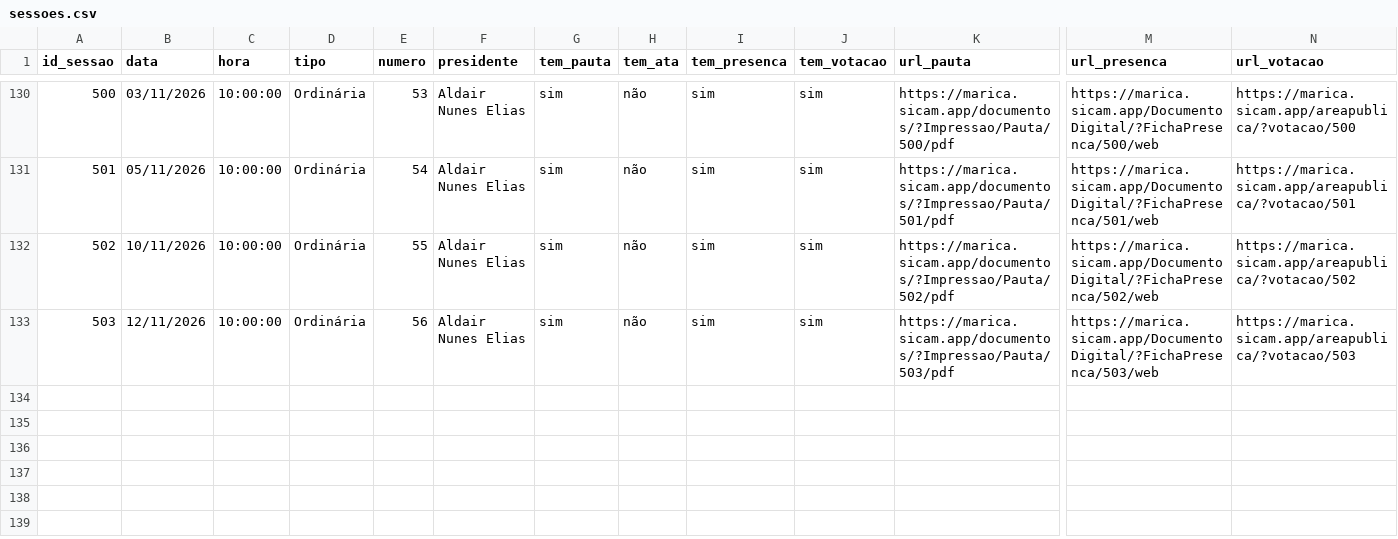
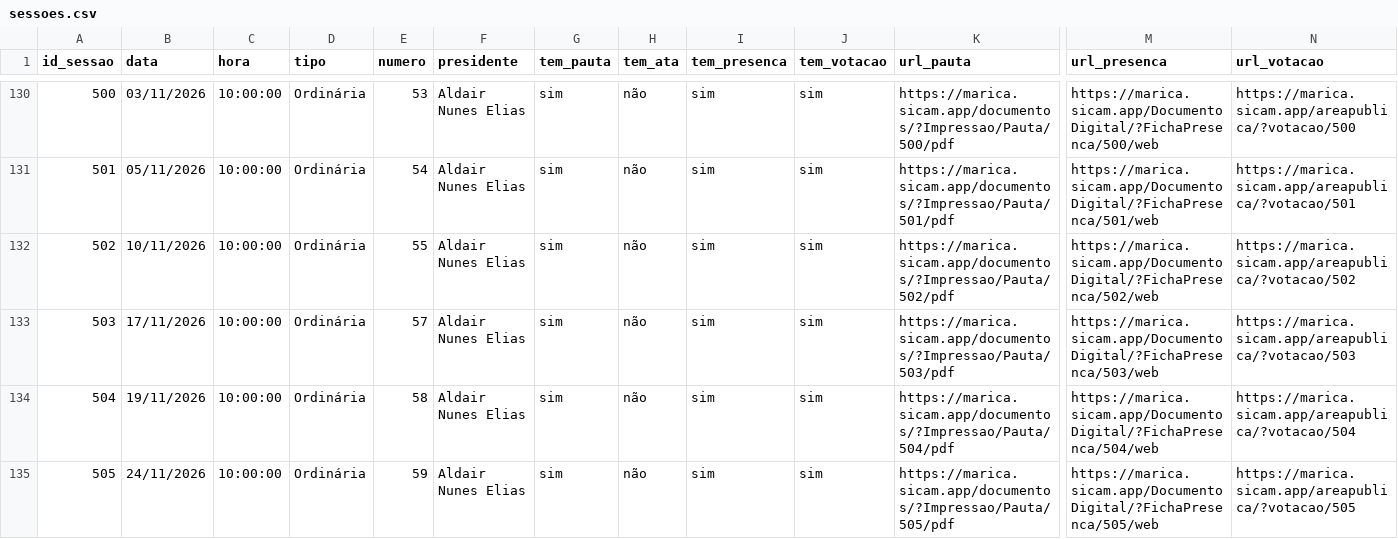
Before and after one commit to vollareintelligence/radar-maricuba, a CSV file: dados/brutos/sessoes.csv, drawn as a sheet; only a part is shown, gaps mark what is left out; rows hold the shown columns only; the diff names each change by its address in the sheet, - before the commit and + after, or states it on an @@ line.

```diff
--- a/dados/brutos/sessoes.csv
+++ b/dados/brutos/sessoes.csv
-B133 (data): 12/11/2026
+B133 (data): 17/11/2026
-E133 (numero): 56
+E133 (numero): 57
+row 134: 504 | 19/11/2026 | 10:00:00 | Ordinária | 58 | Aldair Nunes Elias | sim | não | sim | sim | https://marica.sicam.app/documentos/?Impressao/Pauta/504/pdf | https://marica.sicam.app/DocumentoDigital/?FichaPresenca/504/web | https://marica.sicam.app/areapublica/?votacao/504
+row 135: 505 | 24/11/2026 | 10:00:00 | Ordinária | 59 | Aldair Nunes Elias | sim | não | sim | sim | https://marica.sicam.app/documentos/?Impressao/Pauta/505/pdf | https://marica.sicam.app/DocumentoDigital/?FichaPresenca/505/web | https://marica.sicam.app/areapublica/?votacao/505
```
Also changed, not shown: dados/brutos/prefeitura/despesas.csv, dados/brutos/prefeitura/despesas_por_orgao.csv, 18 other files.
